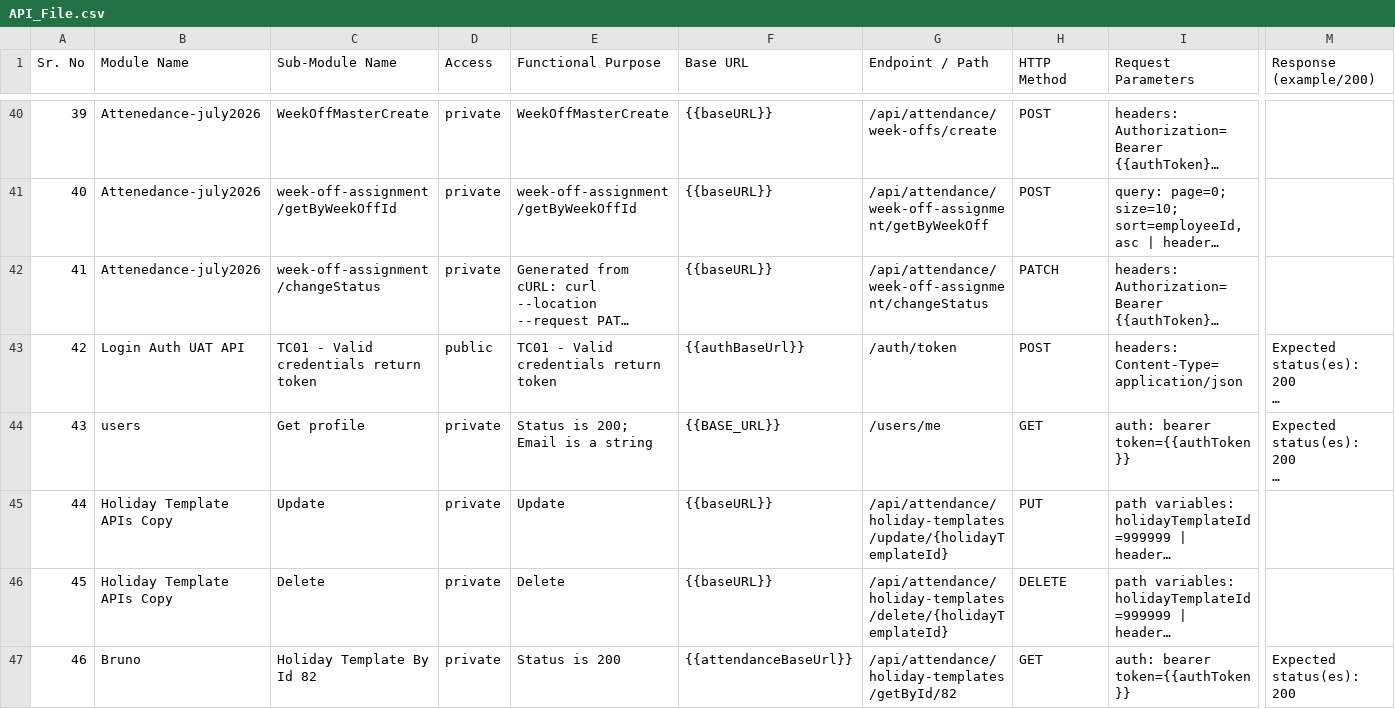
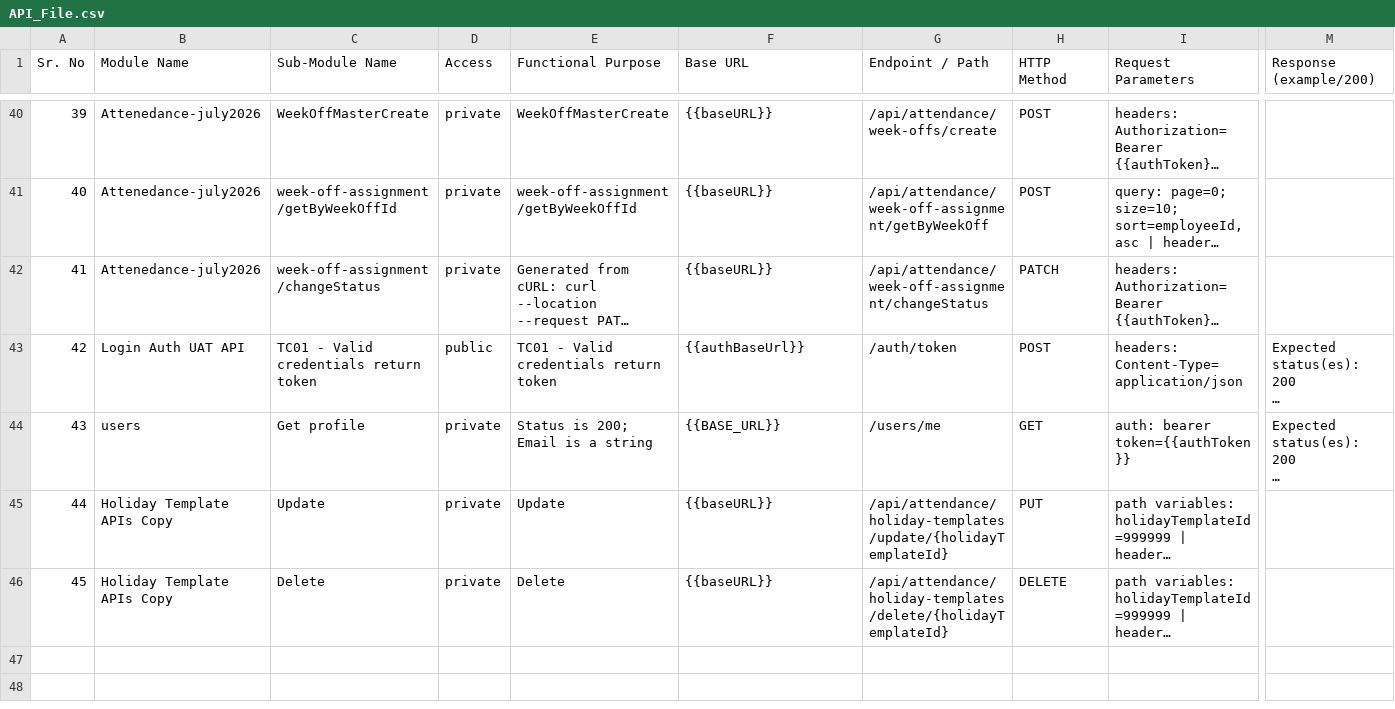
Before and after one commit to KavishTadas/API_Automation, a CSV file: api-docs/API_File.csv, drawn as a sheet; only a part is shown, gaps mark what is left out; long unchanged cells end in …; rows hold the shown columns only; the diff names each change by its address in the sheet, - before the commit and + after, or states it on an @@ line.

Commit message:
Remove the Holiday Template By Id 82 request
Generated by scripts/publish-bruno.py: the inventory, endpoint
definitions, derived inventory and console are regenerated together, so
the branch never carries a .bru whose endpoint is missing from the
console committed beside it.

  bruno/Holiday Template By Id 82.bru

```diff
--- a/api-docs/API_File.csv
+++ b/api-docs/API_File.csv
-row 47: 46 | Bruno | Holiday Template By Id 82 | private | Status is 200 | {{attendanceBaseUrl}} | /api/attendance/holiday-templates/getById/82 | GET | auth: bearer token={{authToken}} | Expected status(es): 200
```
Also changed, not shown: 54 other files.
